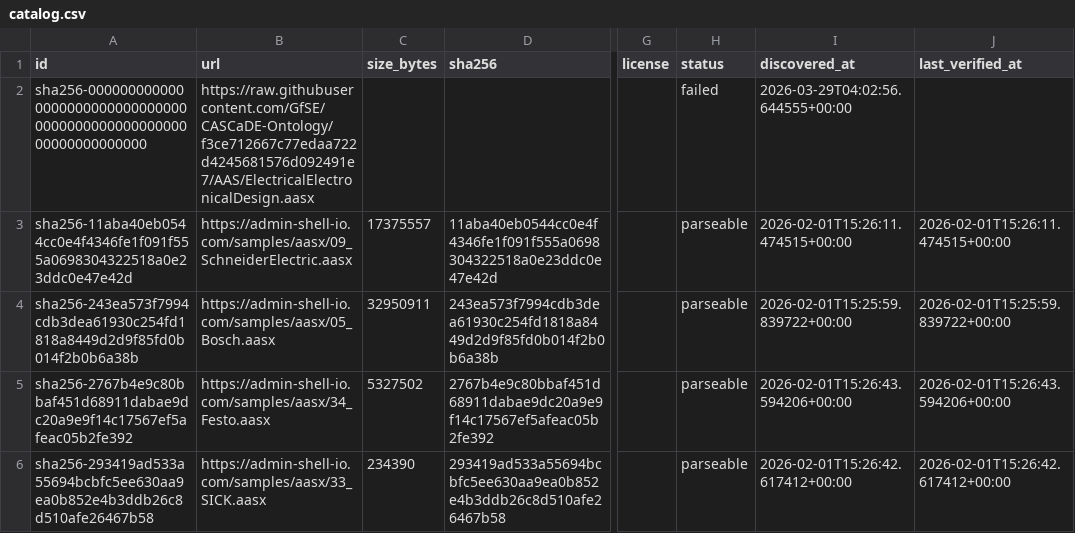
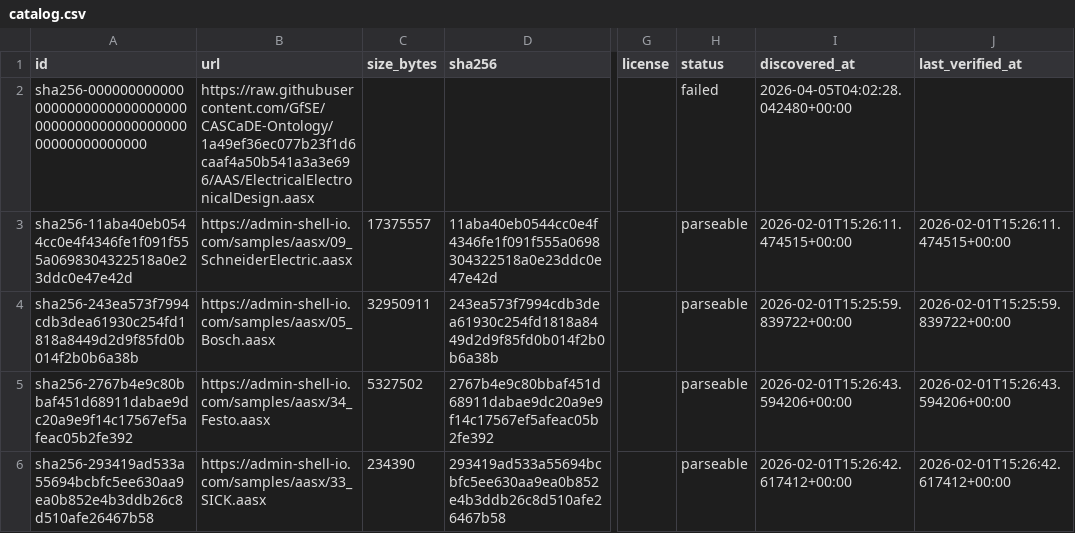
Before and after one commit to hadijannat/open-aasx-index, a CSV file: public/catalog.csv, drawn as a sheet; only a part is shown, gaps mark what is left out; the diff names each change by its address in the sheet, - before the commit and + after, or states it on an @@ line.

```diff
--- a/public/catalog.csv
+++ b/public/catalog.csv
-B2 (url): https://raw.githubusercontent.com/GfSE/CASCaDE-Ontology/f3ce712667c77edaa722d4245681576d092491e7/AAS/ElectricalElectronicalDesign.aasx
+B2 (url): https://raw.githubusercontent.com/GfSE/CASCaDE-Ontology/1a49ef36ec077b23f1d6caaf4a50b541a3a3e696/AAS/ElectricalElectronicalDesign.aasx
-I2 (discovered_at): 2026-03-29T04:02:56.644555+00:00
+I2 (discovered_at): 2026-04-05T04:02:28.042480+00:00
```
Also changed, not shown: 2 other files.
